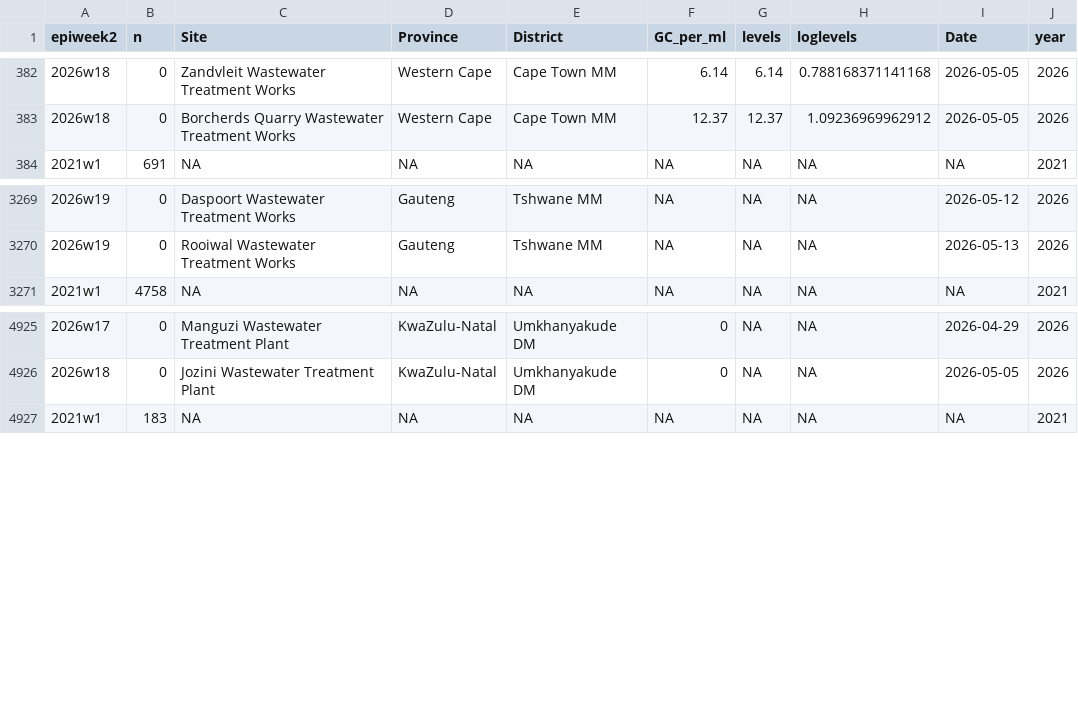
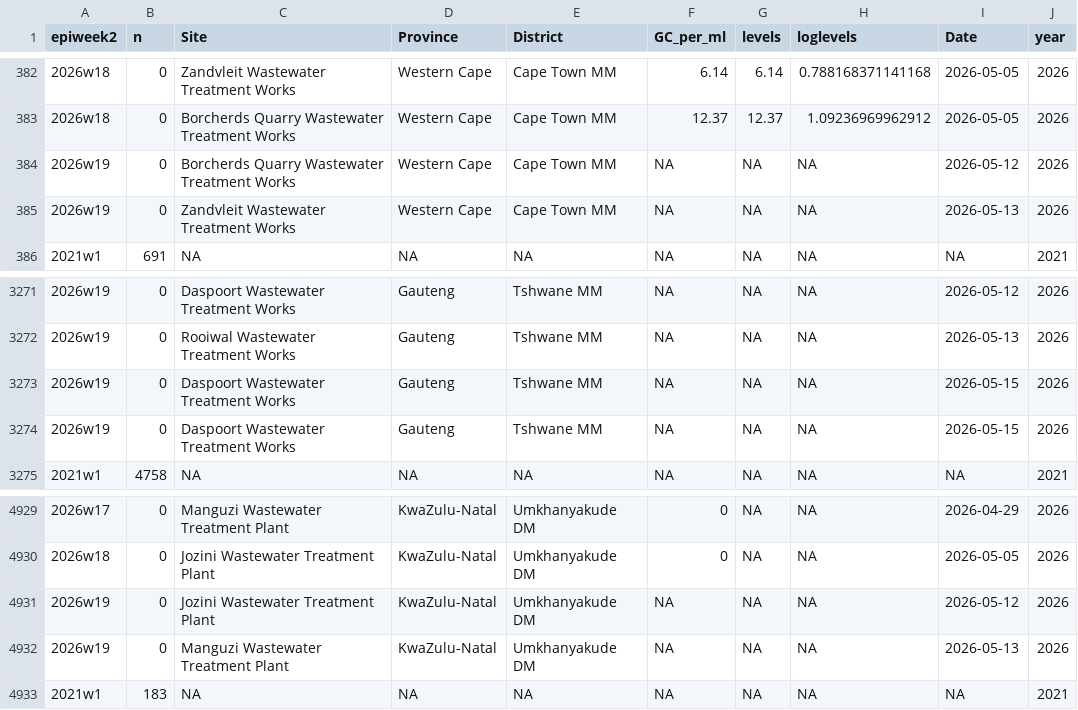
Before and after one commit to NICD-Wastewater-Genomics/NICD-Dash-Data, a CSV file: provincial_cases_vs_levels.csv, drawn as a sheet; only a part is shown, gaps mark what is left out.

Commit message:
automated quantitative data update

```diff
--- a/provincial_cases_vs_levels.csv
+++ b/provincial_cases_vs_levels.csv
@@ -383,2 +383,4 @@
 "2026w18",0,"Borcherds Quarry Wastewater Treatment Works","Western Cape","Cape Town MM",12.37,12.37,1.09236969962912,2026-05-05,2026
+"2026w19",0,"Borcherds Quarry Wastewater Treatment Works","Western Cape","Cape Town MM",NA,NA,NA,2026-05-12,2026
+"2026w19",0,"Zandvleit Wastewater Treatment Works","Western Cape","Cape Town MM",NA,NA,NA,2026-05-13,2026
 "2021w1",691,NA,NA,NA,NA,NA,NA,NA,2021
@@ -3270,2 +3272,4 @@
 "2026w19",0,"Rooiwal Wastewater Treatment Works","Gauteng","Tshwane MM",NA,NA,NA,2026-05-13,2026
+"2026w19",0,"Daspoort Wastewater Treatment Works","Gauteng","Tshwane MM",NA,NA,NA,2026-05-15,2026
+"2026w19",0,"Daspoort Wastewater Treatment Works","Gauteng","Tshwane MM",NA,NA,NA,2026-05-15,2026
 "2021w1",4758,NA,NA,NA,NA,NA,NA,NA,2021
@@ -4926,2 +4930,4 @@
 "2026w18",0,"Jozini Wastewater Treatment Plant","KwaZulu-Natal","Umkhanyakude DM",0,NA,NA,2026-05-05,2026
+"2026w19",0,"Jozini Wastewater Treatment Plant","KwaZulu-Natal","Umkhanyakude DM",NA,NA,NA,2026-05-12,2026
+"2026w19",0,"Manguzi Wastewater Treatment Plant","KwaZulu-Natal","Umkhanyakude DM",NA,NA,NA,2026-05-13,2026
 "2021w1",183,NA,NA,NA,NA,NA,NA,NA,2021
```
Also changed, not shown: rsa_cases_vs_levels.csv.
